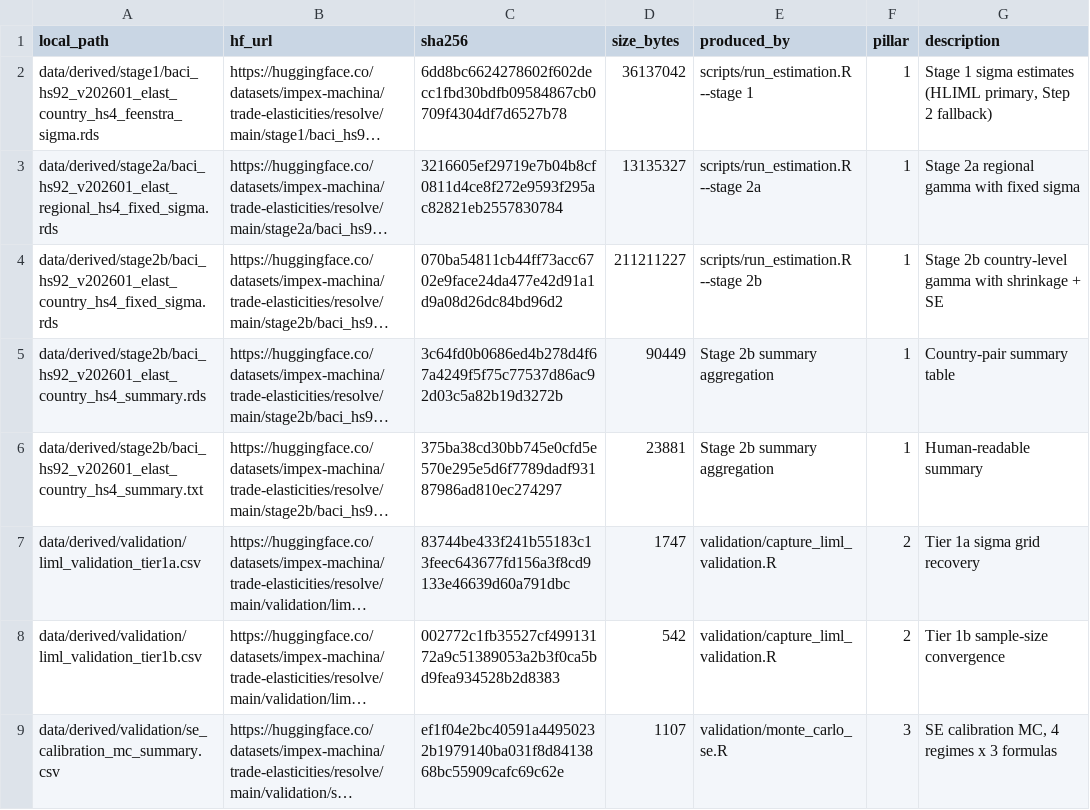
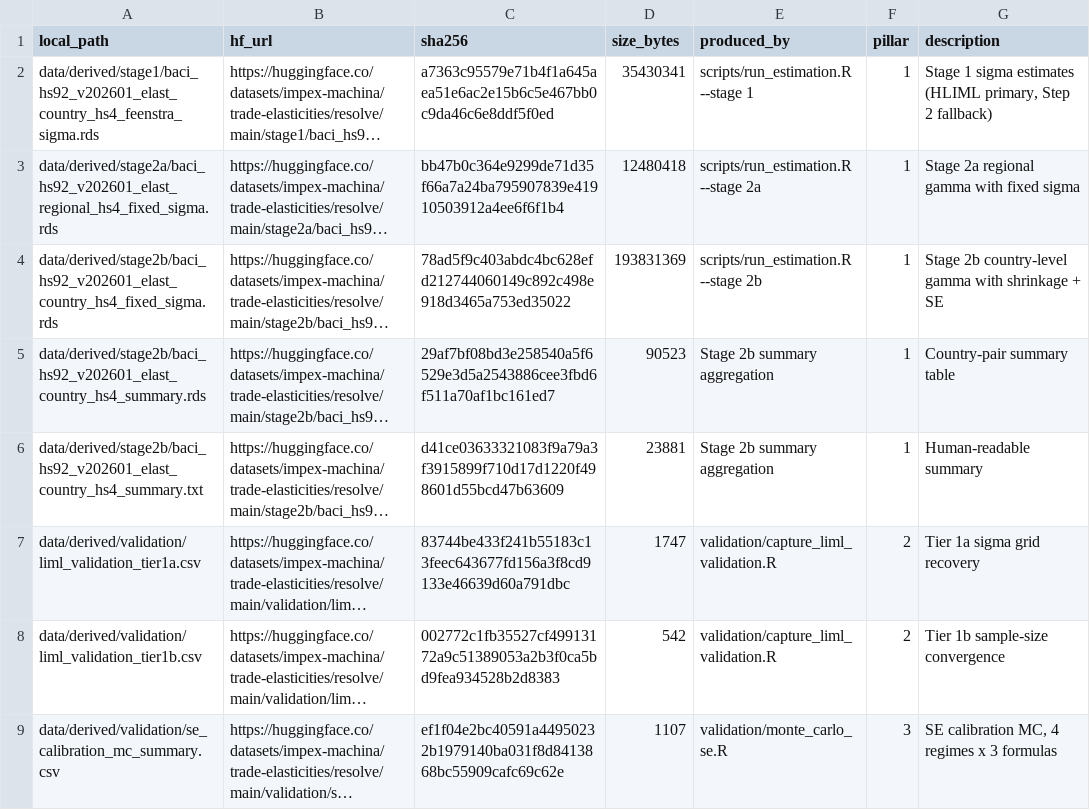
Before and after one commit to impex-machina/trade-elasticities, a CSV file: data/manifest.csv, drawn as a sheet; only a part is shown; long unchanged cells end in …; the diff names each change by its address in the sheet, - before the commit and + after, or states it on an @@ line.

Commit message:
v0.7.0: negative-omega rejection default; results JSON, README, manifest regenerated from v070rc_run_20260902; Stage-1 table carries boundary_corner (2,503) post-hoc

```diff
--- a/data/manifest.csv
+++ b/data/manifest.csv
-C2 (sha256): 6dd8bc6624278602f602decc1fbd30bdfb09584867cb0709f4304df7d6527b78
+C2 (sha256): a7363c95579e71b4f1a645aea51e6ac2e15b6c5e467bb0c9da46c6e8ddf5f0ed
-D2 (size_bytes): 36137042
+D2 (size_bytes): 35430341
-C3 (sha256): 3216605ef29719e7b04b8cf0811d4ce8f272e9593f295ac82821eb2557830784
+C3 (sha256): bb47b0c364e9299de71d35f66a7a24ba795907839e41910503912a4ee6f6f1b4
-D3 (size_bytes): 13135327
+D3 (size_bytes): 12480418
-C4 (sha256): 070ba54811cb44ff73acc6702e9face24da477e42d91a1d9a08d26dc84bd96d2
+C4 (sha256): 78ad5f9c403abdc4bc628efd212744060149c892c498e918d3465a753ed35022
-D4 (size_bytes): 211211227
+D4 (size_bytes): 193831369
-C5 (sha256): 3c64fd0b0686ed4b278d4f67a4249f5f75c77537d86ac92d03c5a82b19d3272b
+C5 (sha256): 29af7bf08bd3e258540a5f6529e3d5a2543886cee3fbd6f511a70af1bc161ed7
-D5 (size_bytes): 90449
+D5 (size_bytes): 90523
-C6 (sha256): 375ba38cd30bb745e0cfd5e570e295e5d6f7789dadf93187986ad810ec274297
+C6 (sha256): d41ce03633321083f9a79a3f3915899f710d17d1220f498601d55bcd47b63609
```
Also changed, not shown: 4 other files.
